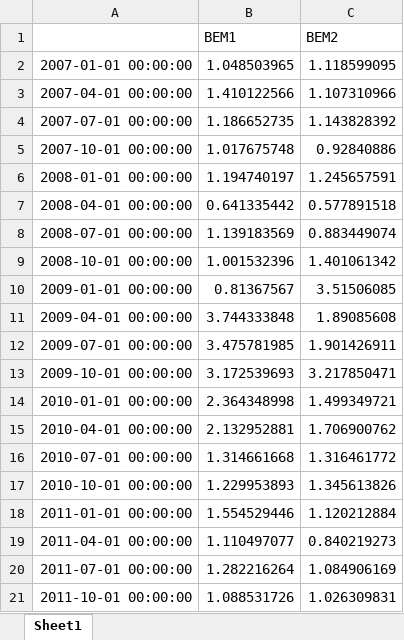
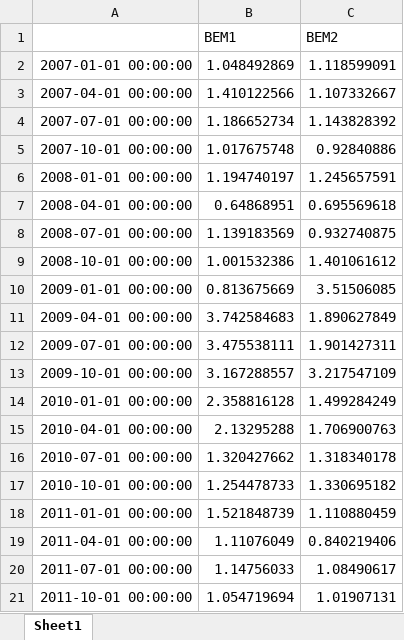
Before and after one commit to bwade9090/PRISM-Now_R-R, an Excel workbook: Q5/bem_results.xlsx, sheet Sheet1, drawn as a sheet; only a part is shown; values as stored, in another font and other column widths than the file's, no borders; the diff covers the shown part only; the diff names each change by its address in the sheet, - before the commit and + after, or states it on an @@ line.

```diff
--- a/Q5/bem_results.xlsx (sheet Sheet1)
+++ b/Q5/bem_results.xlsx (sheet Sheet1)
-B2 (BEM1): 1.048503965
+B2 (BEM1): 1.048492869
-C2 (BEM2): 1.118599095
+C2 (BEM2): 1.118599091
-C3 (BEM2): 1.107310966
+C3 (BEM2): 1.107332667
-B4 (BEM1): 1.186652735
+B4 (BEM1): 1.186652734
-B7 (BEM1): 0.641335442
+B7 (BEM1): 0.64868951
-C7 (BEM2): 0.577891518
+C7 (BEM2): 0.695569618
-C8 (BEM2): 0.883449074
+C8 (BEM2): 0.932740875
-B9 (BEM1): 1.001532396
+B9 (BEM1): 1.001532386
-C9 (BEM2): 1.401061342
+C9 (BEM2): 1.401061612
-B10 (BEM1): 0.81367567
+B10 (BEM1): 0.813675669
-B11 (BEM1): 3.744333848
+B11 (BEM1): 3.742584683
-C11 (BEM2): 1.89085608
+C11 (BEM2): 1.890627849
-B12 (BEM1): 3.475781985
+B12 (BEM1): 3.475538111
-C12 (BEM2): 1.901426911
+C12 (BEM2): 1.901427311
-B13 (BEM1): 3.172539693
+B13 (BEM1): 3.167288557
-C13 (BEM2): 3.217850471
+C13 (BEM2): 3.217547109
-B14 (BEM1): 2.364348998
+B14 (BEM1): 2.358816128
-C14 (BEM2): 1.499349721
+C14 (BEM2): 1.499284249
-B15 (BEM1): 2.132952881
+B15 (BEM1): 2.13295288
-C15 (BEM2): 1.706900762
+C15 (BEM2): 1.706900763
-B16 (BEM1): 1.314661668
+B16 (BEM1): 1.320427662
-C16 (BEM2): 1.316461772
+C16 (BEM2): 1.318340178
-B17 (BEM1): 1.229953893
+B17 (BEM1): 1.254478733
-C17 (BEM2): 1.345613826
+C17 (BEM2): 1.330695182
-B18 (BEM1): 1.554529446
+B18 (BEM1): 1.521848739
-C18 (BEM2): 1.120212884
+C18 (BEM2): 1.110880459
-B19 (BEM1): 1.110497077
+B19 (BEM1): 1.11076049
-C19 (BEM2): 0.840219273
+C19 (BEM2): 0.840219406
-B20 (BEM1): 1.282216264
+B20 (BEM1): 1.14756033
-C20 (BEM2): 1.084906169
+C20 (BEM2): 1.08490617
-B21 (BEM1): 1.088531726
+B21 (BEM1): 1.054719694
-C21 (BEM2): 1.026309831
+C21 (BEM2): 1.01907131
```
Also changed, not shown: 1 added row, 27 removed rows and 33 edited cells elsewhere in this sheet, Q5/basemodel_results.xlsx, Q5/var_results.xlsx, 12 other files.
